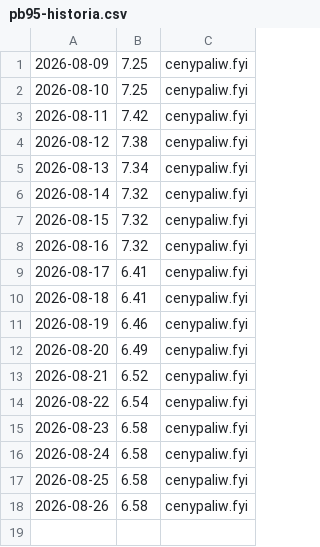
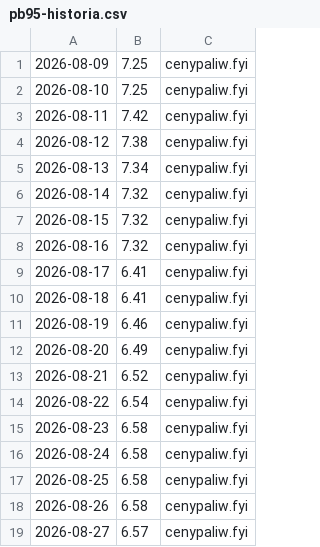
Before and after one commit to dreimaster111/spalanie-na-garmin, a CSV file: data/pb95-historia.csv, drawn as a sheet.

```diff
--- a/data/pb95-historia.csv
+++ b/data/pb95-historia.csv
@@ -18 +18,2 @@
 2026-08-26;6.58;cenypaliw.fyi
+2026-08-27;6.57;cenypaliw.fyi
```
Also changed, not shown: 1 other file.
